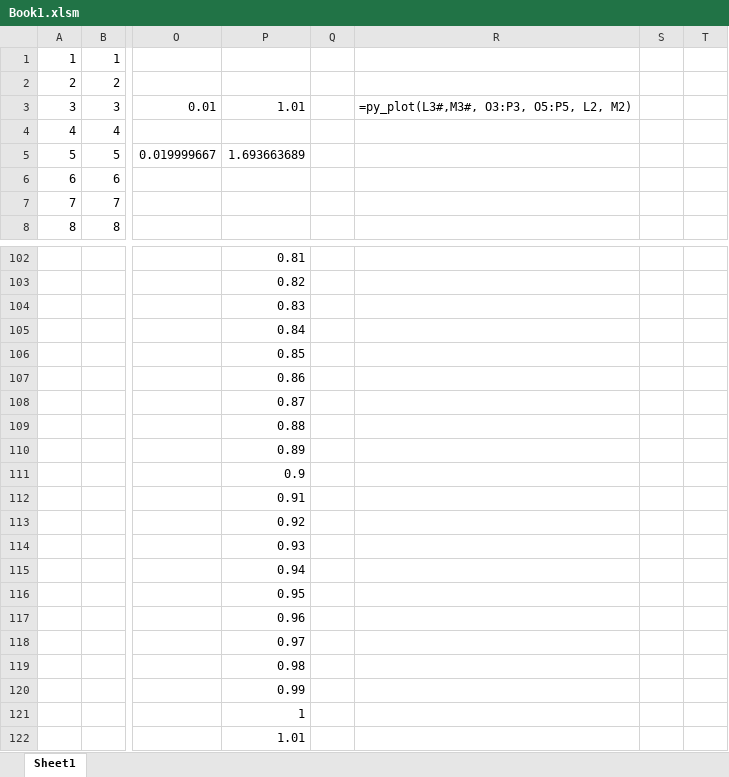
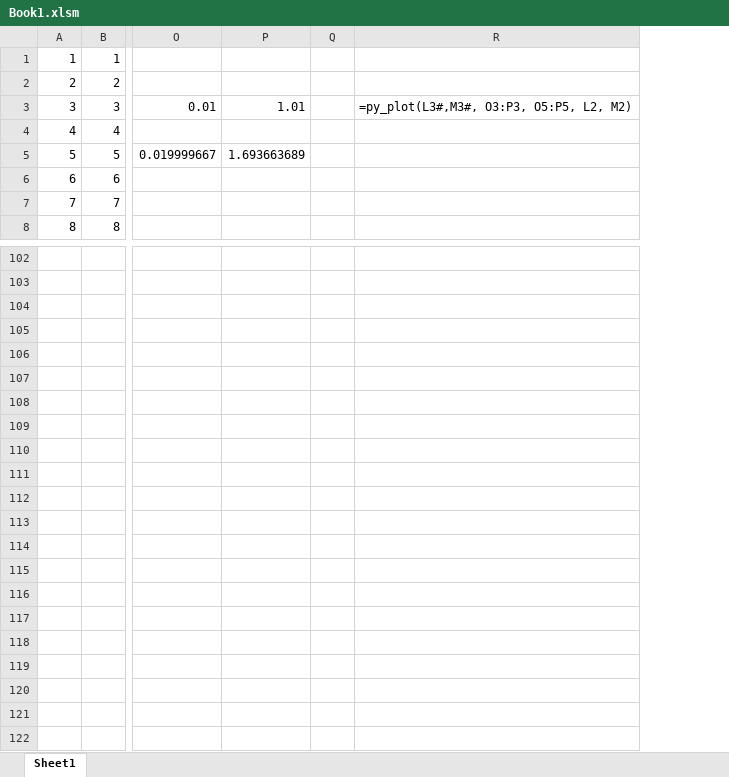
Before and after one commit to dw-evans/xlpro-app, an Excel workbook: addin/Book1.xlsm, sheet Sheet1, drawn as a sheet; only a part is shown, gaps mark what is left out; values as stored, in another font and other column widths than the file's, no borders; removed rows and columns are numbered as before the commit, all else as after; rows hold the shown columns only; the diff names each change by its address in the sheet, - before the commit and + after, or states it on an @@ line.

```diff
--- a/addin/Book1.xlsm (sheet Sheet1)
+++ b/addin/Book1.xlsm (sheet Sheet1)
-column P, rows 3-5: 1.01 |  | 1.693663689; rows 102-103: 0.81 | 0.82
-column Q, empty
+column P, rows 3-5: 1.01 |  | 1.693663689
+column Q, empty
-column S, empty
-column T, empty
-row 104:  |  |  | 0.83
-row 105:  |  |  | 0.84
-row 106:  |  |  | 0.85
-row 107:  |  |  | 0.86
-row 108:  |  |  | 0.87
-row 109:  |  |  | 0.88
-row 110:  |  |  | 0.89
-row 111:  |  |  | 0.9
-row 112:  |  |  | 0.91
-row 113:  |  |  | 0.92
-row 114:  |  |  | 0.93
-row 115:  |  |  | 0.94
-row 116:  |  |  | 0.95
-row 117:  |  |  | 0.96
-row 118:  |  |  | 0.97
-row 119:  |  |  | 0.98
-row 120:  |  |  | 0.99
-row 121:  |  |  | 1
-row 122:  |  |  | 1.01
```
Also changed, not shown: 10 other files.
